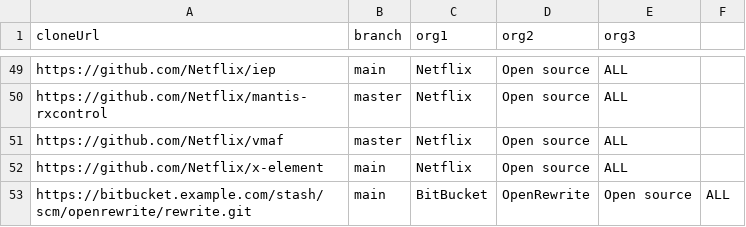
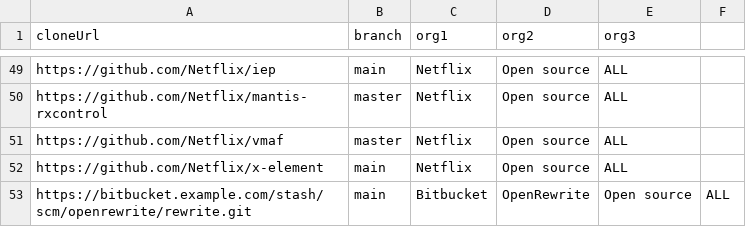
Before and after one commit to moderneinc/moderne-organizations, a CSV file: src/main/resources/repos.csv, drawn as a sheet; only a part is shown, gaps mark what is left out.

Commit message:
Update src/main/resources/repos.csv
Co-authored-by: Kevin Carpenter™️ <kevin@moderne.io>

```diff
--- a/src/main/resources/repos.csv
+++ b/src/main/resources/repos.csv
@@ -52,2 +52,2 @@ https://github.com/Netflix/vmaf,master,Netflix,Open source,ALL
 https://github.com/Netflix/x-element,main,Netflix,Open source,ALL
-https://bitbucket.example.com/stash/scm/openrewrite/rewrite.git,main,BitBucket,OpenRewrite,Open source,ALL
+https://bitbucket.example.com/stash/scm/openrewrite/rewrite.git,main,Bitbucket,OpenRewrite,Open source,ALL
```
